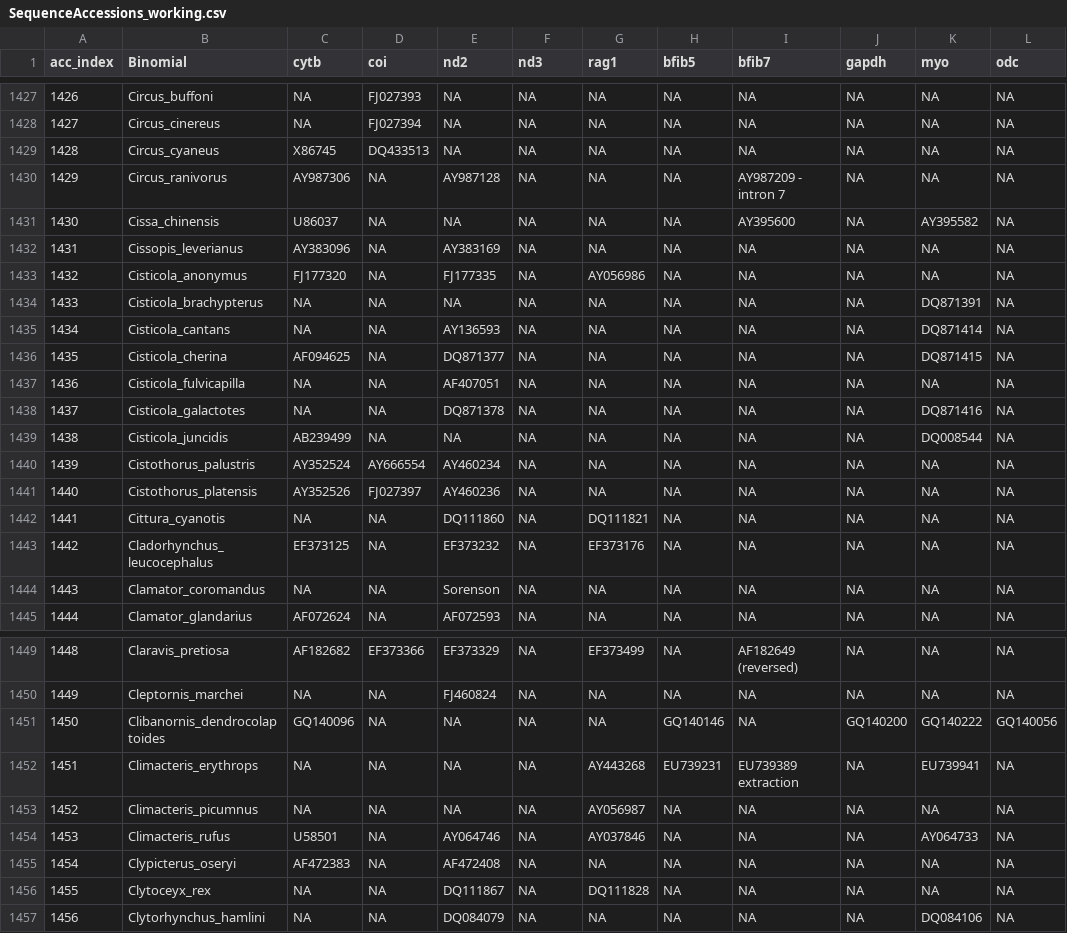
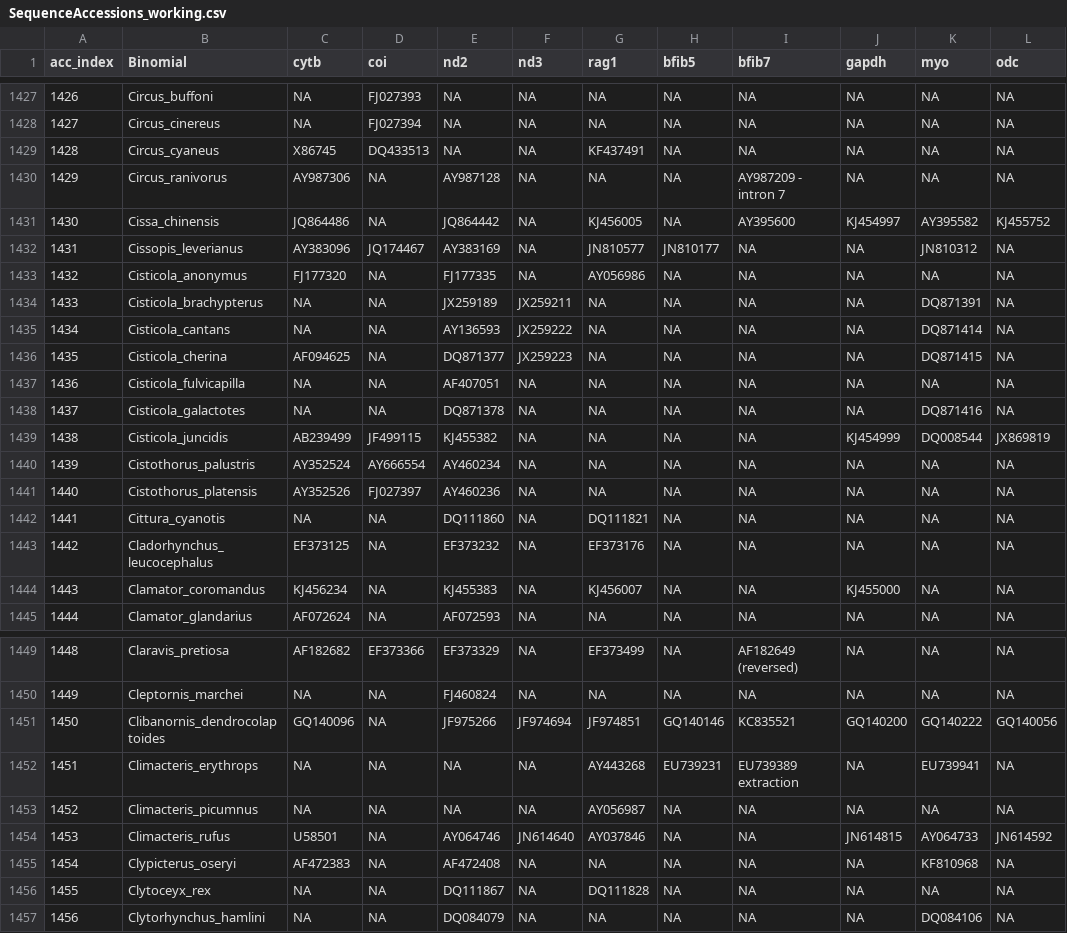
Before and after one commit to ghthomas/BirdPhyloPipeline, a CSV file: doc/SequenceAccessions_working.csv, drawn as a sheet; only a part is shown, gaps mark what is left out; the diff covers the shown part only.

```diff
--- a/doc/SequenceAccessions_working.csv
+++ b/doc/SequenceAccessions_working.csv
@@ -1428,13 +1428,13 @@ acc_index,Binomial,cytb,coi,nd2,nd3,rag1,bfib5,bfib7,gapdh,myo,odc
 1427,Circus_cinereus,NA,FJ027394,NA,NA,NA,NA,NA,NA,NA,NA
-1428,Circus_cyaneus,X86745,DQ433513,NA,NA,NA,NA,NA,NA,NA,NA
+1428,Circus_cyaneus,X86745,DQ433513,NA,NA,KF437491,NA,NA,NA,NA,NA
 1429,Circus_ranivorus,AY987306,NA,AY987128,NA,NA,NA,AY987209 - intron 7,NA,NA,NA
-1430,Cissa_chinensis,U86037,NA,NA,NA,NA,NA,AY395600,NA,AY395582,NA
-1431,Cissopis_leverianus,AY383096,NA,AY383169,NA,NA,NA,NA,NA,NA,NA
+1430,Cissa_chinensis,JQ864486,NA,JQ864442,NA,KJ456005,NA,AY395600,KJ454997,AY395582,KJ455752
+1431,Cissopis_leverianus,AY383096,JQ174467,AY383169,NA,JN810577,JN810177,NA,NA,JN810312,NA
 1432,Cisticola_anonymus,FJ177320,NA,FJ177335,NA,AY056986,NA,NA,NA,NA,NA
-1433,Cisticola_brachypterus,NA,NA,NA,NA,NA,NA,NA,NA,DQ871391,NA
-1434,Cisticola_cantans,NA,NA,AY136593,NA,NA,NA,NA,NA,DQ871414,NA
-1435,Cisticola_cherina,AF094625,NA,DQ871377,NA,NA,NA,NA,NA,DQ871415,NA
+1433,Cisticola_brachypterus,NA,NA,JX259189,JX259211,NA,NA,NA,NA,DQ871391,NA
+1434,Cisticola_cantans,NA,NA,AY136593,JX259222,NA,NA,NA,NA,DQ871414,NA
+1435,Cisticola_cherina,AF094625,NA,DQ871377,JX259223,NA,NA,NA,NA,DQ871415,NA
 1436,Cisticola_fulvicapilla,NA,NA,AF407051,NA,NA,NA,NA,NA,NA,NA
 1437,Cisticola_galactotes,NA,NA,DQ871378,NA,NA,NA,NA,NA,DQ871416,NA
-1438,Cisticola_juncidis,AB239499,NA,NA,NA,NA,NA,NA,NA,DQ008544,NA
+1438,Cisticola_juncidis,AB239499,JF499115,KJ455382,NA,NA,NA,NA,KJ454999,DQ008544,JX869819
 1439,Cistothorus_palustris,AY352524,AY666554,AY460234,NA,NA,NA,NA,NA,NA,NA
@@ -1443,3 +1443,3 @@ acc_index,Binomial,cytb,coi,nd2,nd3,rag1,bfib5,bfib7,gapdh,myo,odc
 1442,Cladorhynchus_leucocephalus,EF373125,NA,EF373232,NA,EF373176,NA,NA,NA,NA,NA
-1443,Clamator_coromandus,NA,NA,Sorenson,NA,NA,NA,NA,NA,NA,NA
+1443,Clamator_coromandus,KJ456234,NA,KJ455383,NA,KJ456007,NA,NA,KJ455000,NA,NA
 1444,Clamator_glandarius,AF072624,NA,AF072593,NA,NA,NA,NA,NA,NA,NA
@@ -1450,7 +1450,7 @@ acc_index,Binomial,cytb,coi,nd2,nd3,rag1,bfib5,bfib7,gapdh,myo,odc
 1449,Cleptornis_marchei,NA,NA,FJ460824,NA,NA,NA,NA,NA,NA,NA
-1450,Clibanornis_dendrocolaptoides,GQ140096,NA,NA,NA,NA,GQ140146,NA,GQ140200,GQ140222,GQ140056
+1450,Clibanornis_dendrocolaptoides,GQ140096,NA,JF975266,JF974694,JF974851,GQ140146,KC835521,GQ140200,GQ140222,GQ140056
 1451,Climacteris_erythrops,NA,NA,NA,NA,AY443268,EU739231,EU739389 extraction,NA,EU739941,NA
 1452,Climacteris_picumnus,NA,NA,NA,NA,AY056987,NA,NA,NA,NA,NA
-1453,Climacteris_rufus,U58501,NA,AY064746,NA,AY037846,NA,NA,NA,AY064733,NA
-1454,Clypicterus_oseryi,AF472383,NA,AF472408,NA,NA,NA,NA,NA,NA,NA
+1453,Climacteris_rufus,U58501,NA,AY064746,JN614640,AY037846,NA,NA,JN614815,AY064733,JN614592
+1454,Clypicterus_oseryi,AF472383,NA,AF472408,NA,NA,NA,NA,NA,KF810968,NA
 1455,Clytoceyx_rex,NA,NA,DQ111867,NA,DQ111828,NA,NA,NA,NA,NA
```
Also changed, not shown: 80 edited cells elsewhere in this file.
